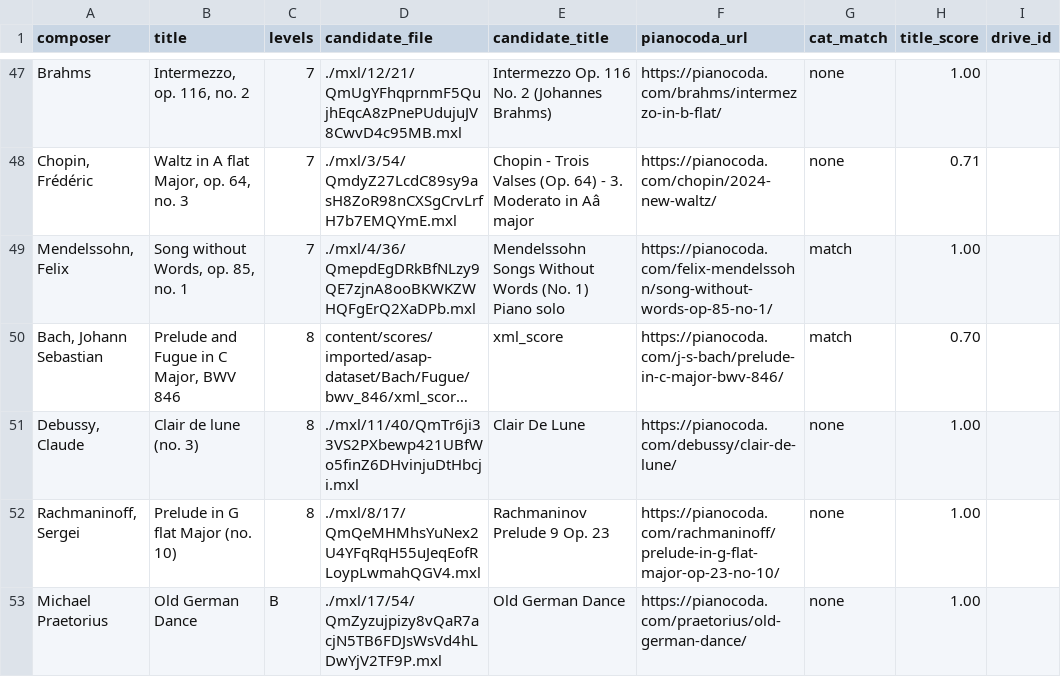
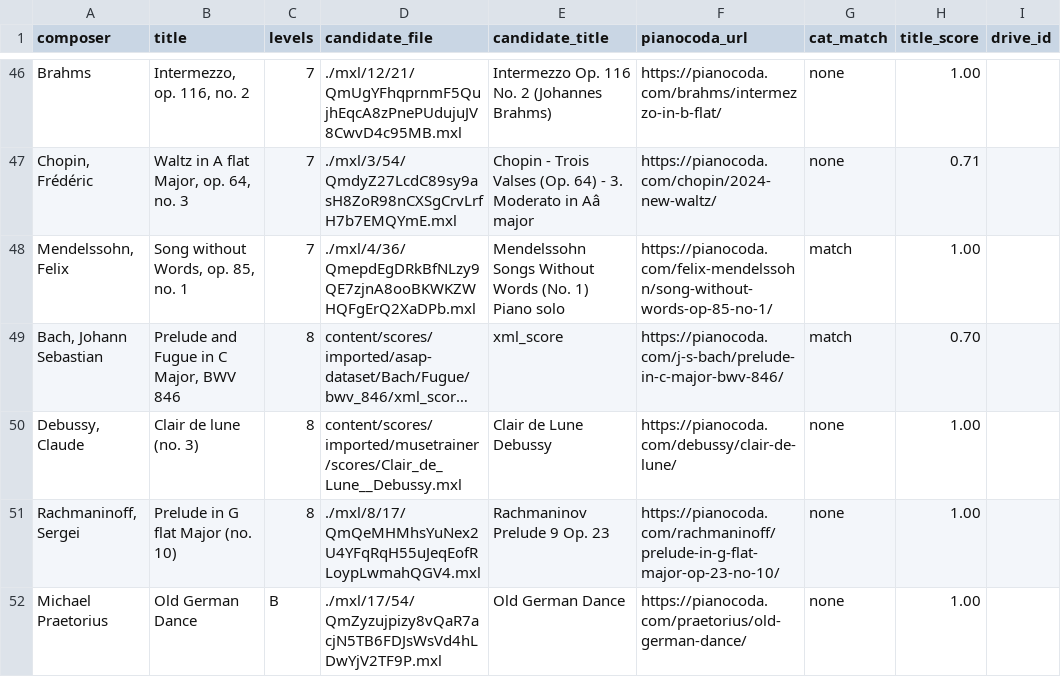
Before and after one commit to Rilay9/PianoProject, a CSV file: docs/pieces/review/pianocoda-matches.csv, drawn as a sheet; only a part is shown, gaps mark what is left out; long unchanged cells end in …; addresses are those after the commit; the diff covers the shown part only; the diff names each change by its address in the sheet, - before the commit and + after, or states it on an @@ line.

```diff
--- a/docs/pieces/review/pianocoda-matches.csv
+++ b/docs/pieces/review/pianocoda-matches.csv
-D50 (candidate_file): ./mxl/11/40/QmTr6ji33VS2PXbewp421UBfWo5finZ6DHvinjuDtHbcji.mxl
+D50 (candidate_file): content/scores/imported/musetrainer/scores/Clair_de_Lune__Debussy.mxl
-E50 (candidate_title): Clair De Lune
+E50 (candidate_title): Clair de Lune Debussy
```
Also changed, not shown: 3 removed rows and 19 edited cells elsewhere in this file, docs/pieces/review/mutopia-matches.csv, 1 other file.
